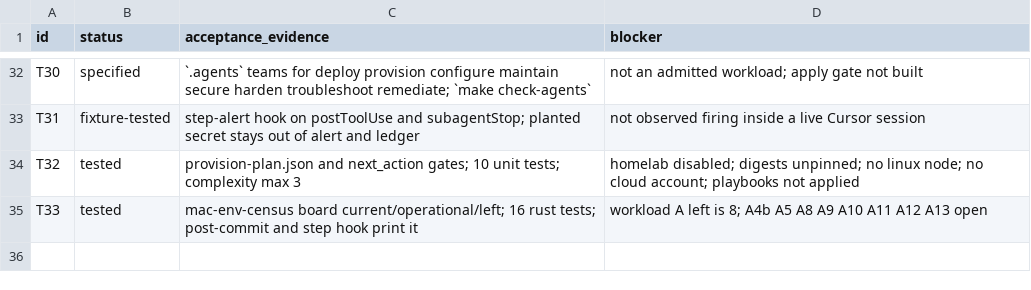
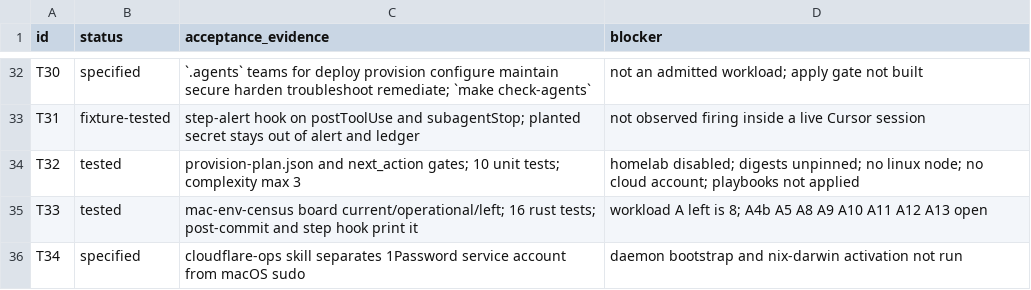
Before and after one commit to guillermolam/dev-env, a CSV file: TASKS.csv, drawn as a sheet; only a part is shown, gaps mark what is left out; the diff names each change by its address in the sheet, - before the commit and + after, or states it on an @@ line.

```diff
--- a/TASKS.csv
+++ b/TASKS.csv
+row 36: T34 | specified | cloudflare-ops skill separates 1Password service account from macOS sudo | daemon bootstrap and nix-darwin activation not run
```
Also changed, not shown: 37 other files.
